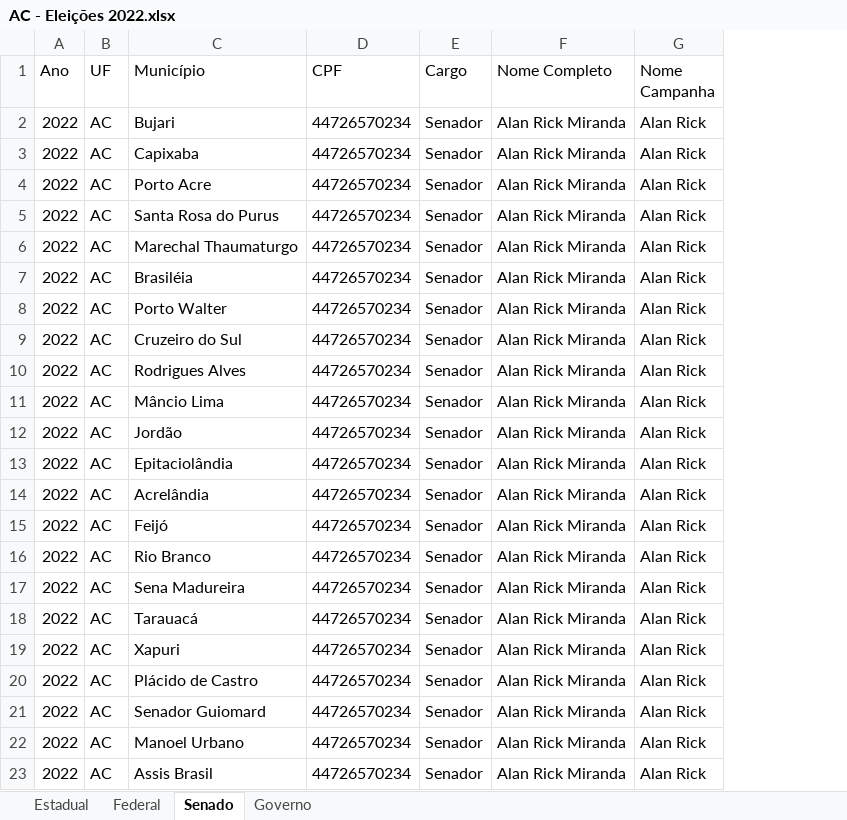
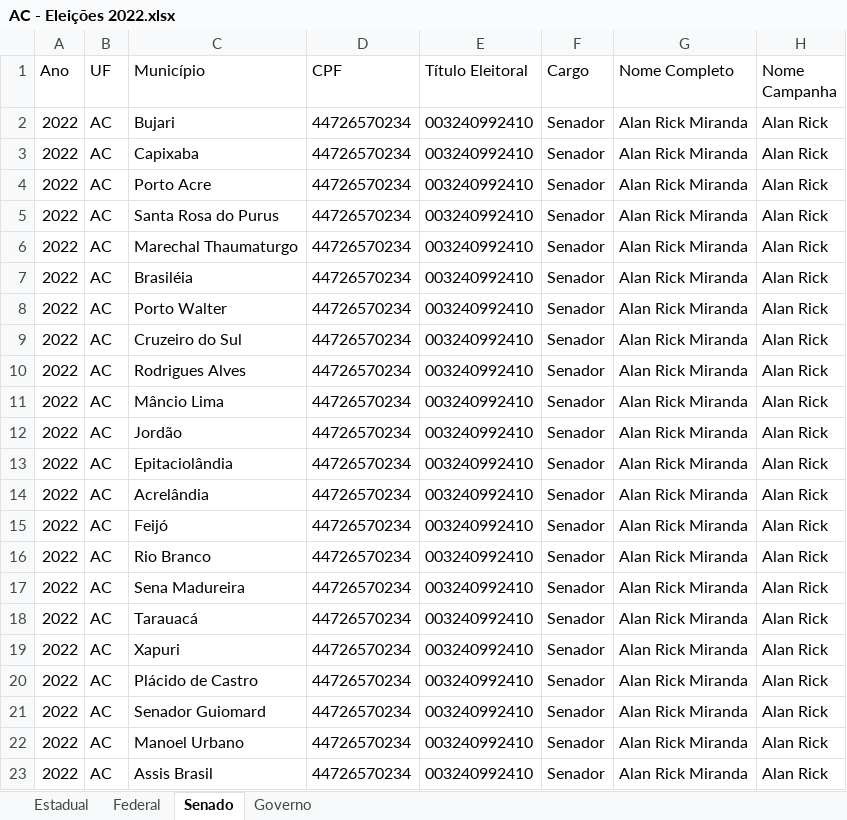
Before and after one commit to ocesarfreitas/Boletim-de-Urna, an Excel workbook: AC - Eleições 2022.xlsx, sheet Senado, drawn as a sheet; only a part is shown; values as stored, in another font and other column widths than the file's, no borders; table styles not drawn; the diff names each change by its address in the sheet, - before the commit and + after, or states it on an @@ line.

```diff
--- a/AC - Eleições 2022.xlsx (sheet Senado)
+++ b/AC - Eleições 2022.xlsx (sheet Senado)
+column E (Título Eleitoral), rows 2-23: all 003240992410
```
Also changed, not shown: sheet Estadual, sheet Governo, sheet Federal, AL - Eleições 2022.xlsx, AM - Eleições 2022.xlsx, 45 other files.
